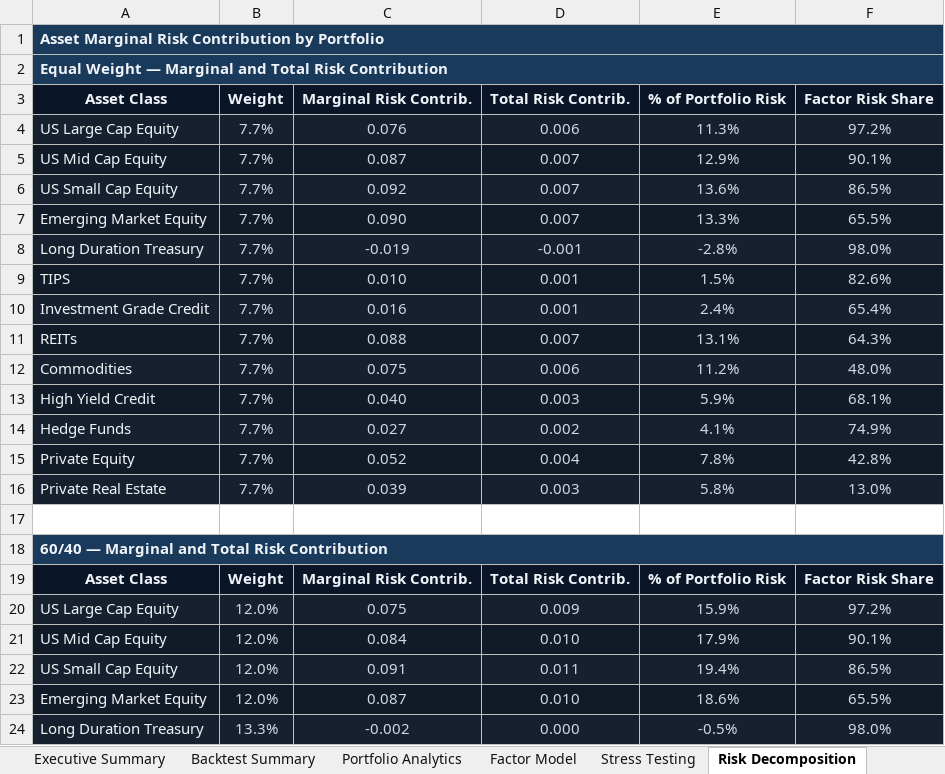
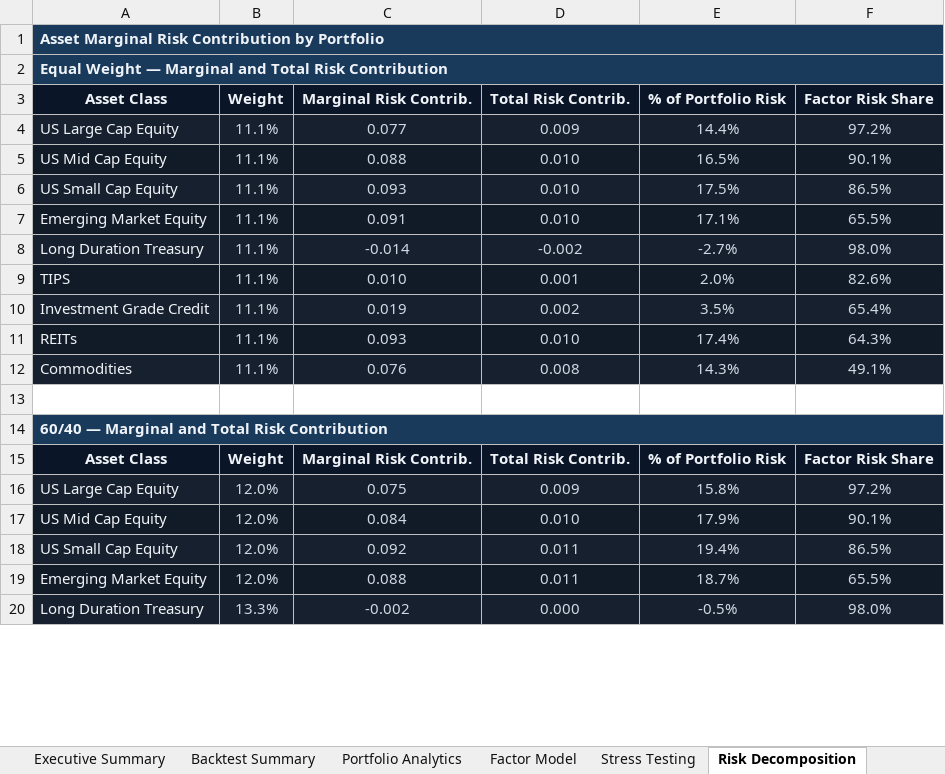
Before and after one commit to jsamyakcjain/Factor-Based-Strategic-Asset-Allocation, an Excel workbook: analytics_report.xlsx, sheet Risk Decomposition, drawn as a sheet; only a part is shown; values as stored, in another font and other column widths than the file's, no borders; charts and pictures not drawn; removed rows and columns are numbered as before the commit, all else as after; the diff covers the shown part only; the diff names each change by its address in the sheet, - before the commit and + after, or states it on an @@ line.

Commit message:
feat: institutional quant refactor with OOS backtest and covariance cross-validation
- Implemented 20-quarter expanding-window out-of-sample (OOS) walk-forward backtest to eliminate look-ahead bias.
- Fixed point-in-time performance math (compounding annualization, exact risk-free rate subtraction for Sharpe, ddof=1 negative-only Sortino).
- Resolved credit/liquidity collinearity by replacing fixed income liquidity proxy with AAA-BAA quality spread innovation.
- Upgraded POET covariance estimator to dynamically calculate soft-thresholding parameter via 5-fold cross-validation.
- Corrected POET residual calculation by explicitly extracting and subtracting OLS alpha intercepts.
- Replaced discontinuous commodity price-return index with institutional total-return fund (PCRIX) to fix 2006 structural break.
- Activated automated quality control (ADF stationarity and VIF multicollinearity checks) pre-optimization.
- Fixed silent matrix dimensionality bugs by deduplicating asset arrays and patching tier-2 dataframe merge logic.

```diff
--- a/analytics_report.xlsx (sheet Risk Decomposition)
+++ b/analytics_report.xlsx (sheet Risk Decomposition)
-B4:B11 (Weight): 7.7%
+B4:B11 (Weight): 11.1%
-C4 (Marginal Risk Contrib.): 0.076
+C4 (Marginal Risk Contrib.): 0.077
-D4 (Total Risk Contrib.): 0.006
+D4 (Total Risk Contrib.): 0.009
-E4 (% of Portfolio Risk): 11.3%
+E4 (% of Portfolio Risk): 14.4%
-C5 (Marginal Risk Contrib.): 0.087
+C5 (Marginal Risk Contrib.): 0.088
-D5:D7 (Total Risk Contrib.): 0.007
+D5:D7 (Total Risk Contrib.): 0.010
-E5 (% of Portfolio Risk): 12.9%
+E5 (% of Portfolio Risk): 16.5%
-C6 (Marginal Risk Contrib.): 0.092
+C6 (Marginal Risk Contrib.): 0.093
-E6 (% of Portfolio Risk): 13.6%
+E6 (% of Portfolio Risk): 17.5%
-C7 (Marginal Risk Contrib.): 0.090
+C7 (Marginal Risk Contrib.): 0.091
-E7 (% of Portfolio Risk): 13.3%
+E7 (% of Portfolio Risk): 17.1%
-C8 (Marginal Risk Contrib.): -0.019
+C8 (Marginal Risk Contrib.): -0.014
-D8 (Total Risk Contrib.): -0.001
+D8 (Total Risk Contrib.): -0.002
-E8 (% of Portfolio Risk): -2.8%
+E8 (% of Portfolio Risk): -2.7%
-E9 (% of Portfolio Risk): 1.5%
+E9 (% of Portfolio Risk): 2.0%
-C10 (Marginal Risk Contrib.): 0.016
+C10 (Marginal Risk Contrib.): 0.019
-D10 (Total Risk Contrib.): 0.001
+D10 (Total Risk Contrib.): 0.002
-E10 (% of Portfolio Risk): 2.4%
+E10 (% of Portfolio Risk): 3.5%
-C11 (Marginal Risk Contrib.): 0.088
+C11 (Marginal Risk Contrib.): 0.093
-D11 (Total Risk Contrib.): 0.007
+D11 (Total Risk Contrib.): 0.010
-E11 (% of Portfolio Risk): 13.1%
+E11 (% of Portfolio Risk): 17.4%
-row 12: Commodities | 7.7% | 0.075 | 0.006 | 11.2% | 48.0%
-row 13: High Yield Credit | 7.7% | 0.040 | 0.003 | 5.9% | 68.1%
-row 14: Hedge Funds | 7.7% | 0.027 | 0.002 | 4.1% | 74.9%
-row 15: Private Equity | 7.7% | 0.052 | 0.004 | 7.8% | 42.8%
-row 16: Private Real Estate | 7.7% | 0.039 | 0.003 | 5.8% | 13.0%
+row 12: Commodities | 11.1% | 0.076 | 0.008 | 14.3% | 49.1%
-E16 (% of Portfolio Risk): 15.9%
+E16 (% of Portfolio Risk): 15.8%
-C18 (Marginal Risk Contrib.): 0.091
+C18 (Marginal Risk Contrib.): 0.092
-C19 (Marginal Risk Contrib.): 0.087
+C19 (Marginal Risk Contrib.): 0.088
-D19 (Total Risk Contrib.): 0.010
+D19 (Total Risk Contrib.): 0.011
-E19 (% of Portfolio Risk): 18.6%
+E19 (% of Portfolio Risk): 18.7%
```
Also changed, not shown: 2 added rows, 18 removed rows and 93 edited cells elsewhere in this sheet, sheet Covariance, sheet Executive Summary, sheet Factor Model, sheet Backtest Summary, sheet Net Factor Exposure, sheet Stress Testing, charts or pictures, 7 other files.
